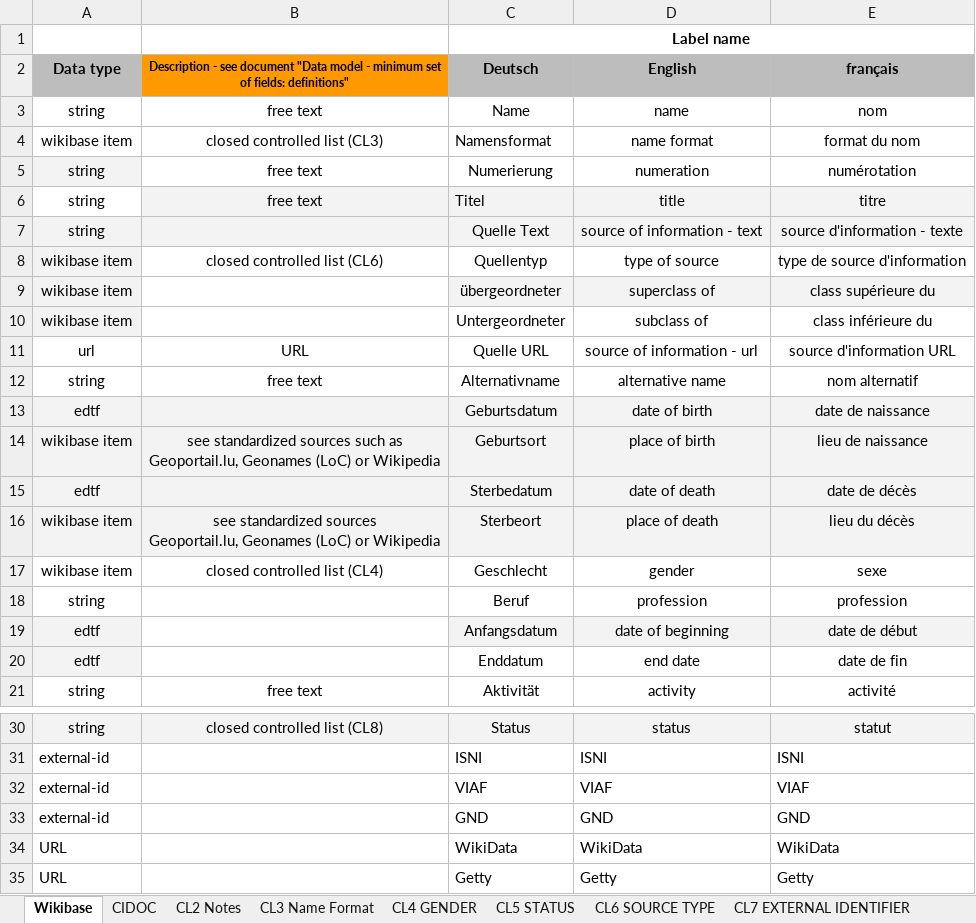
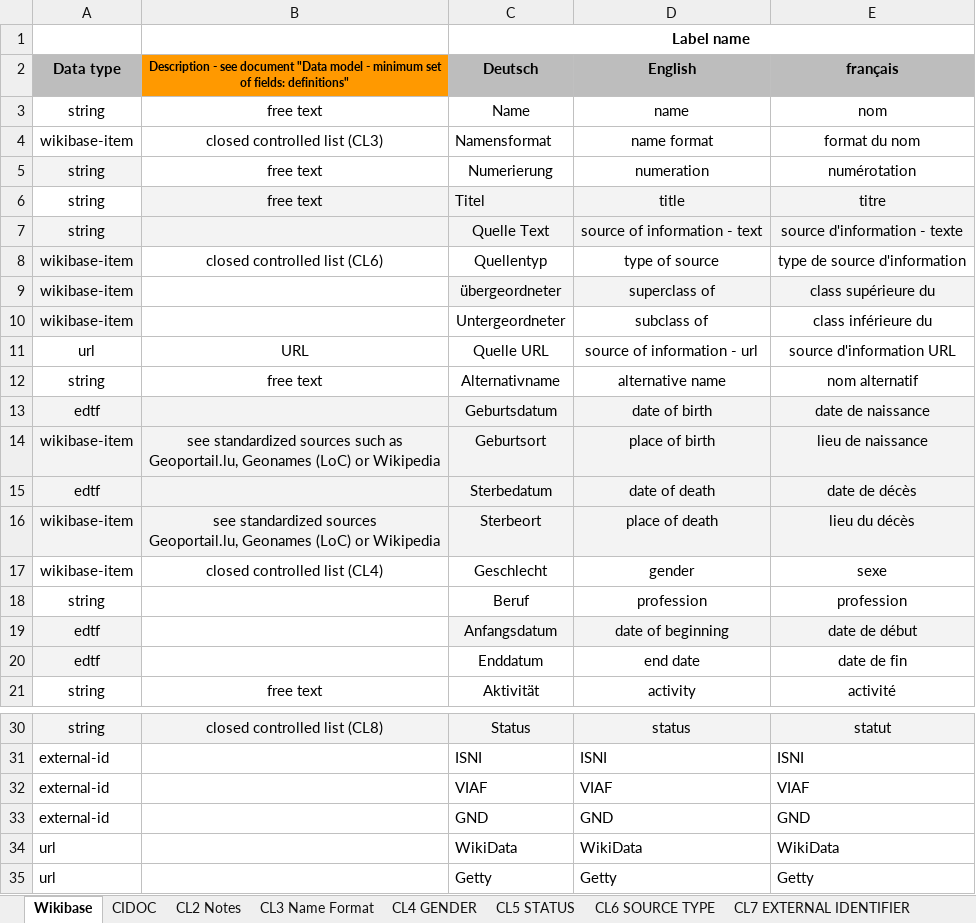
Before and after one commit to tentwentyfour/SAF-Lux, an Excel workbook: import_scripts/DM_SAF/DM_SAF_vers.1.0.2_andra.xlsx, sheet Wikibase, drawn as a sheet; only a part is shown, gaps mark what is left out; values as stored, in another font and other column widths than the file's, no borders; charts and pictures not drawn; the diff names each change by its address in the sheet, - before the commit and + after, or states it on an @@ line.

```diff
--- a/import_scripts/DM_SAF/DM_SAF_vers.1.0.2_andra.xlsx (sheet Wikibase)
+++ b/import_scripts/DM_SAF/DM_SAF_vers.1.0.2_andra.xlsx (sheet Wikibase)
-A4 (Data type): wikibase item
+A4 (Data type): wikibase-item
-A8:A10 (Data type): wikibase item
+A8:A10 (Data type): wikibase-item
-A14 (Data type): wikibase item
+A14 (Data type): wikibase-item
-A16:A17 (Data type): wikibase item
+A16:A17 (Data type): wikibase-item
-A34:A35 (Data type): URL
+A34:A35 (Data type): url
```
Also changed, not shown: sheet CIDOC, charts or pictures, 2 other files.
